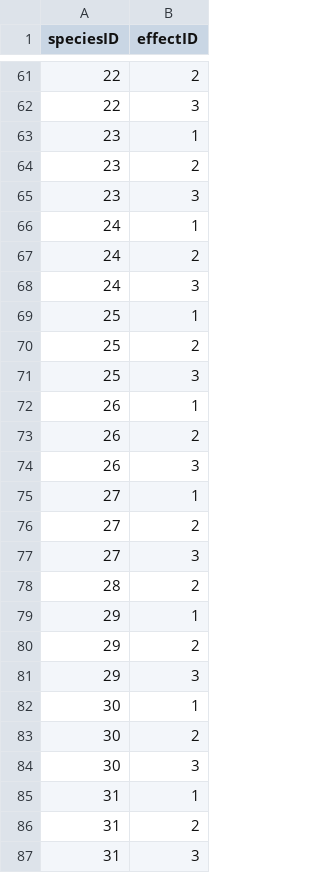
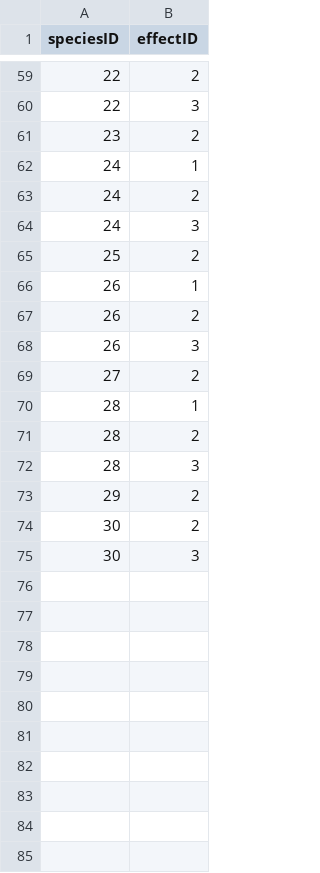
Before and after one commit to CWFC-CCFB/lerfobforesttools, a CSV file: src/lerfob/predictor/volume/frenchcommercialvolume2020/0_speciesEffectMatch.csv, drawn as a sheet; only a part is shown, gaps mark what is left out; the diff covers the shown part only.

```diff
--- a/src/lerfob/predictor/volume/frenchcommercialvolume2020/0_speciesEffectMatch.csv
+++ b/src/lerfob/predictor/volume/frenchcommercialvolume2020/0_speciesEffectMatch.csv
@@ -62,5 +60,3 @@
 22,3
-23,1
 23,2
-23,3
 24,1
@@ -68,5 +64,3 @@
 24,3
-25,1
 25,2
-25,3
 26,1
@@ -74,14 +68,8 @@
 26,3
-27,1
 27,2
-27,3
+28,1
 28,2
-29,1
+28,3
 29,2
-29,3
-30,1
 30,2
 30,3
-31,1
-31,2
-31,3
```
Also changed, not shown: 5 added rows and 7 removed rows elsewhere in this file, src/lerfob/predictor/volume/frenchcommercialvolume2020/0_beta.csv, src/lerfob/predictor/volume/frenchcommercialvolume2020/0_covparms.csv, 4 other files.
